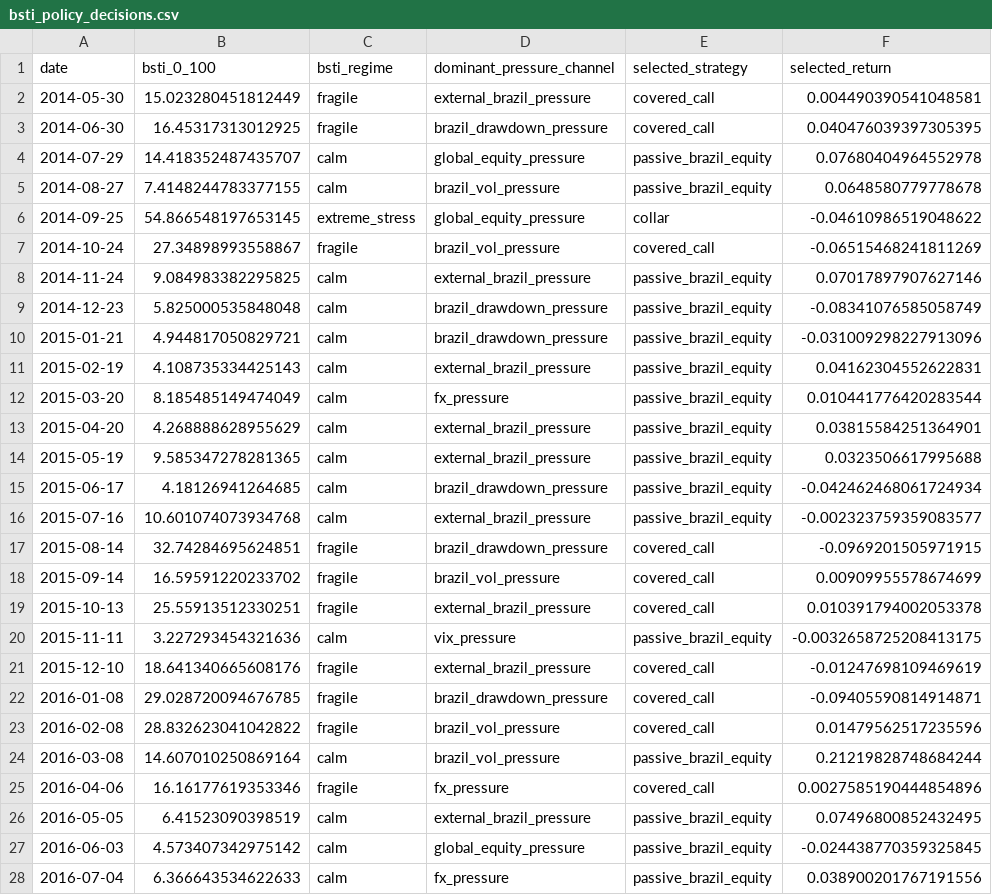
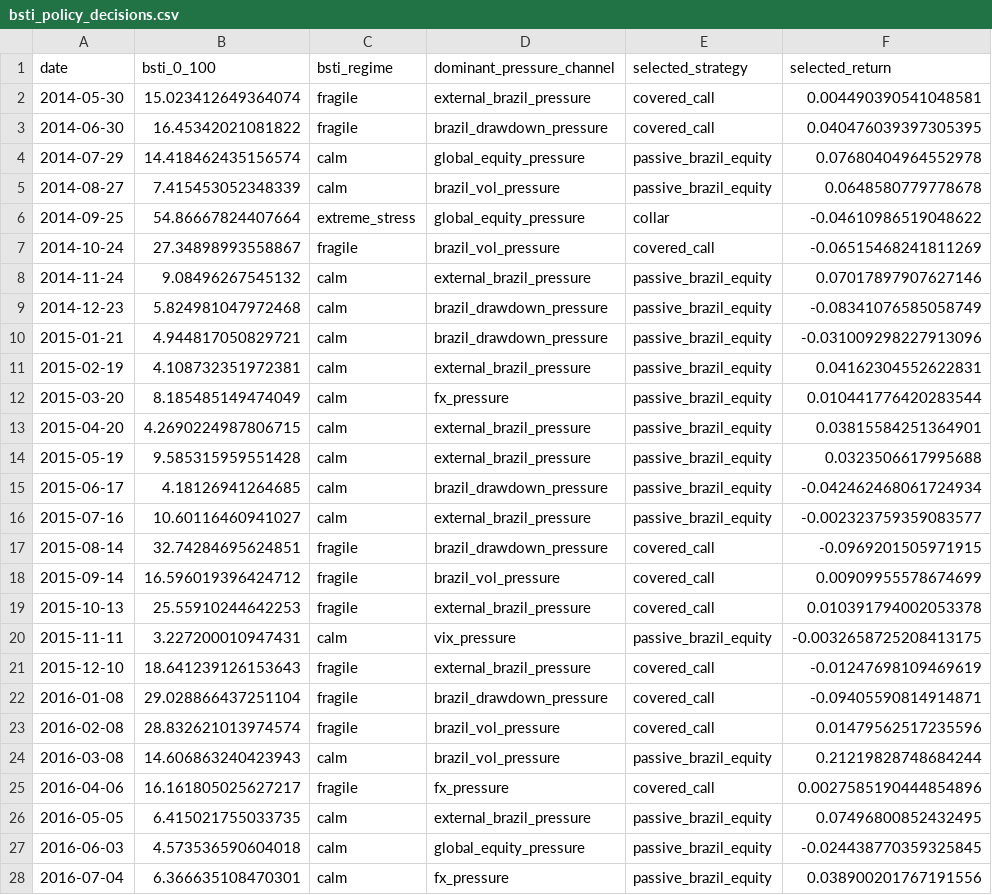
Before and after one commit to rolffcoelho-bravo/bravo-lab, a CSV file: data/processed/bsti_policy_decisions.csv, drawn as a sheet; only a part is shown; the diff covers the shown part only; the diff names each change by its address in the sheet, - before the commit and + after, or states it on an @@ line.

```diff
--- a/data/processed/bsti_policy_decisions.csv
+++ b/data/processed/bsti_policy_decisions.csv
-B2 (bsti_0_100): 15.023280451812449
+B2 (bsti_0_100): 15.023412649364074
-B3 (bsti_0_100): 16.45317313012925
+B3 (bsti_0_100): 16.45342021081822
-B4 (bsti_0_100): 14.418352487435707
+B4 (bsti_0_100): 14.418462435156574
-B5 (bsti_0_100): 7.4148244783377155
+B5 (bsti_0_100): 7.415453052348339
-B6 (bsti_0_100): 54.866548197653145
+B6 (bsti_0_100): 54.86667824407664
-B8 (bsti_0_100): 9.084983382295825
+B8 (bsti_0_100): 9.08496267545132
-B9 (bsti_0_100): 5.825000535848048
+B9 (bsti_0_100): 5.824981047972468
-B11 (bsti_0_100): 4.108735334425143
+B11 (bsti_0_100): 4.108732351972381
-B13 (bsti_0_100): 4.268888628955629
+B13 (bsti_0_100): 4.2690224987806715
-B14 (bsti_0_100): 9.585347278281365
+B14 (bsti_0_100): 9.585315959551428
-B16 (bsti_0_100): 10.601074073934768
+B16 (bsti_0_100): 10.60116460941027
-B18 (bsti_0_100): 16.59591220233702
+B18 (bsti_0_100): 16.596019396424712
-B19 (bsti_0_100): 25.55913512330251
+B19 (bsti_0_100): 25.55910244642253
-B20 (bsti_0_100): 3.227293454321636
+B20 (bsti_0_100): 3.227200010947431
-B21 (bsti_0_100): 18.641340665608176
+B21 (bsti_0_100): 18.641239126153643
-B22 (bsti_0_100): 29.028720094676785
+B22 (bsti_0_100): 29.028866437251104
-B23 (bsti_0_100): 28.832623041042822
+B23 (bsti_0_100): 28.832621013974574
-B24 (bsti_0_100): 14.607010250869164
+B24 (bsti_0_100): 14.606863240423943
-B25 (bsti_0_100): 16.16177619353346
+B25 (bsti_0_100): 16.161805025627217
-B26 (bsti_0_100): 6.41523090398519
+B26 (bsti_0_100): 6.415021755033735
-B27 (bsti_0_100): 4.573407342975142
+B27 (bsti_0_100): 4.573536590604018
-B28 (bsti_0_100): 6.366643534622633
+B28 (bsti_0_100): 6.366635108470301
```
Also changed, not shown: 92 edited cells elsewhere in this file, data/processed/baseline_performance_summary.csv, data/processed/brazil_stress_transmission_index.csv, 21 other files.
